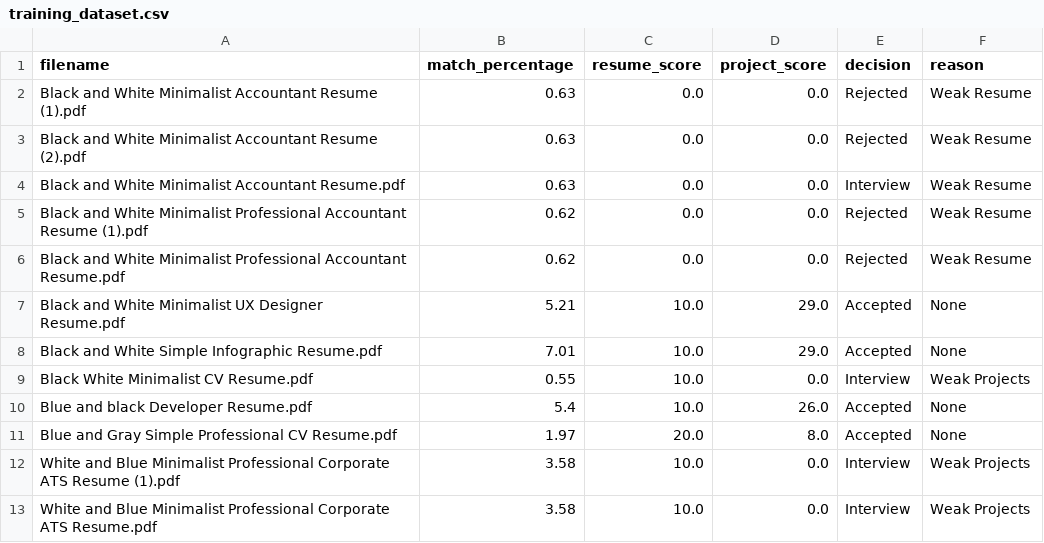
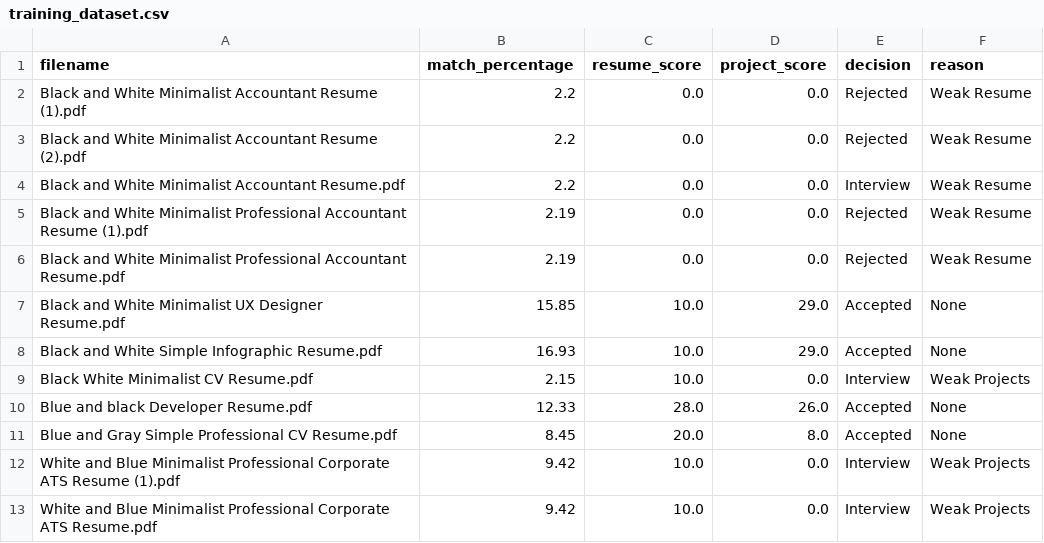
Before and after one commit to anassahoo/Job-Portal-System, a CSV file: ml-service/data/training_dataset.csv, drawn as a sheet.

Commit message:
Model train with 96% accuracy

```diff
--- a/ml-service/data/training_dataset.csv
+++ b/ml-service/data/training_dataset.csv
@@ -1,13 +1,13 @@
 filename,match_percentage,resume_score,project_score,decision,reason
-Black and White Minimalist Accountant Resume (1).pdf,0.63,0.0,0.0,Rejected,Weak Resume
-Black and White Minimalist Accountant Resume (2).pdf,0.63,0.0,0.0,Rejected,Weak Resume
-Black and White Minimalist Accountant Resume.pdf,0.63,0.0,0.0,Interview,Weak Resume
-Black and White Minimalist Professional Accountant Resume (1).pdf,0.62,0.0,0.0,Rejected,Weak Resume
-Black and White Minimalist Professional Accountant Resume.pdf,0.62,0.0,0.0,Rejected,Weak Resume
-Black and White Minimalist UX Designer Resume.pdf,5.21,10.0,29.0,Accepted,None
-Black and White Simple Infographic Resume.pdf,7.01,10.0,29.0,Accepted,None
-Black White Minimalist CV Resume.pdf,0.55,10.0,0.0,Interview,Weak Projects
-Blue and black  Developer Resume.pdf,5.4,10.0,26.0,Accepted,None
-Blue and Gray Simple Professional CV Resume.pdf,1.97,20.0,8.0,Accepted,None
-White and Blue Minimalist Professional Corporate ATS Resume (1).pdf,3.58,10.0,0.0,Interview,Weak Projects
-White and Blue Minimalist Professional Corporate ATS Resume.pdf,3.58,10.0,0.0,Interview,Weak Projects
+Black and White Minimalist Accountant Resume (1).pdf,2.2,0.0,0.0,Rejected,Weak Resume
+Black and White Minimalist Accountant Resume (2).pdf,2.2,0.0,0.0,Rejected,Weak Resume
+Black and White Minimalist Accountant Resume.pdf,2.2,0.0,0.0,Interview,Weak Resume
+Black and White Minimalist Professional Accountant Resume (1).pdf,2.19,0.0,0.0,Rejected,Weak Resume
+Black and White Minimalist Professional Accountant Resume.pdf,2.19,0.0,0.0,Rejected,Weak Resume
+Black and White Minimalist UX Designer Resume.pdf,15.85,10.0,29.0,Accepted,None
+Black and White Simple Infographic Resume.pdf,16.93,10.0,29.0,Accepted,None
+Black White Minimalist CV Resume.pdf,2.15,10.0,0.0,Interview,Weak Projects
+Blue and black  Developer Resume.pdf,12.33,28.0,26.0,Accepted,None
+Blue and Gray Simple Professional CV Resume.pdf,8.45,20.0,8.0,Accepted,None
+White and Blue Minimalist Professional Corporate ATS Resume (1).pdf,9.42,10.0,0.0,Interview,Weak Projects
+White and Blue Minimalist Professional Corporate ATS Resume.pdf,9.42,10.0,0.0,Interview,Weak Projects
```
Also changed, not shown: 5 other files.
